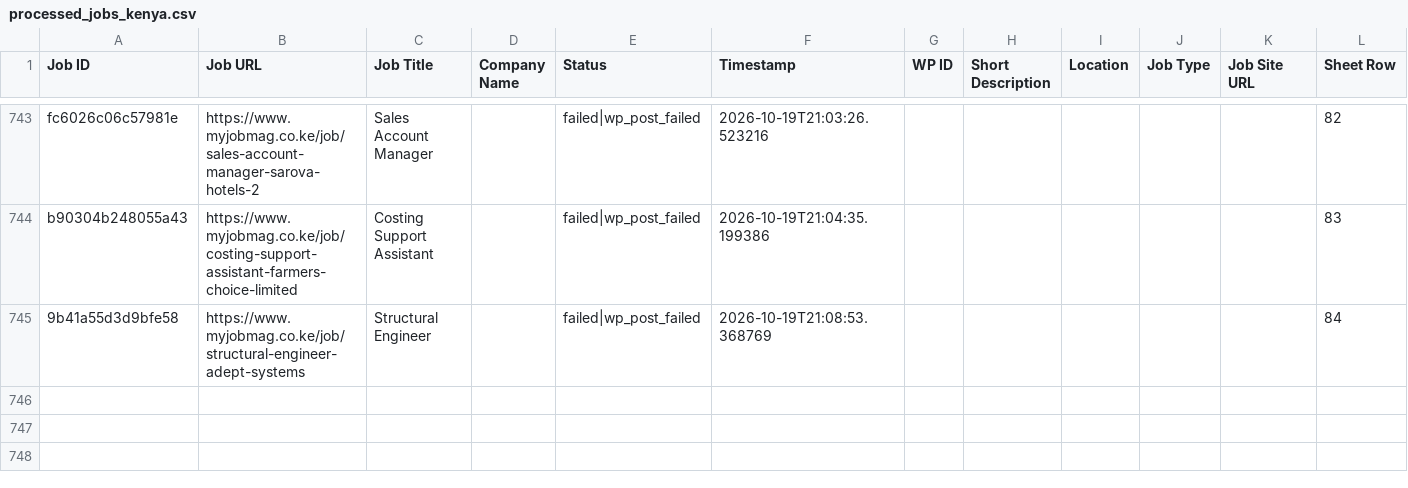
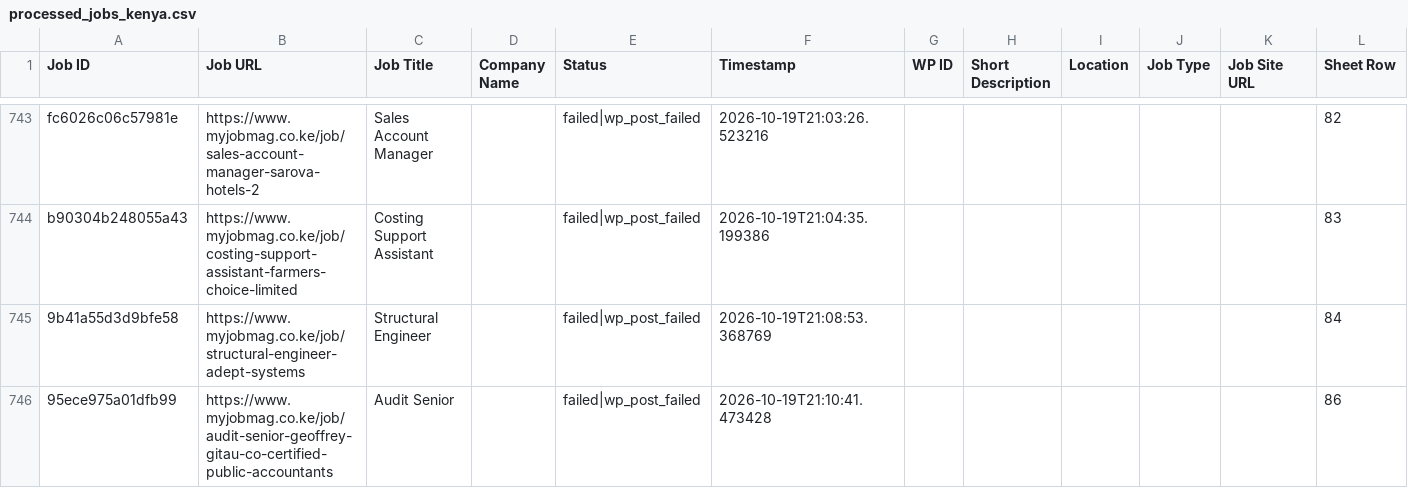
Before and after one commit to projectfetcher/ke, a CSV file: processed_jobs_kenya.csv, drawn as a sheet; only a part is shown, gaps mark what is left out.

```diff
--- a/processed_jobs_kenya.csv
+++ b/processed_jobs_kenya.csv
@@ -745 +745,2 @@ b90304b248055a43,https://www.myjobmag.co.ke/job/costing-support-assistant-farmer
 9b41a55d3d9bfe58,https://www.myjobmag.co.ke/job/structural-engineer-adept-systems,Structural Engineer,,failed|wp_post_failed,2026-10-19T21:08:53.368769,,,,,,84
+95ece975a01dfb99,https://www.myjobmag.co.ke/job/audit-senior-geoffrey-gitau-co-certified-public-accountants,Audit Senior,,failed|wp_post_failed,2026-10-19T21:10:41.473428,,,,,,86
```
